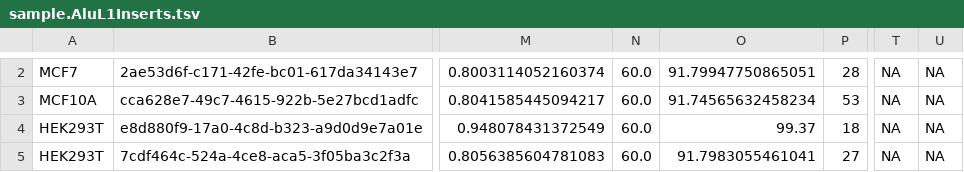
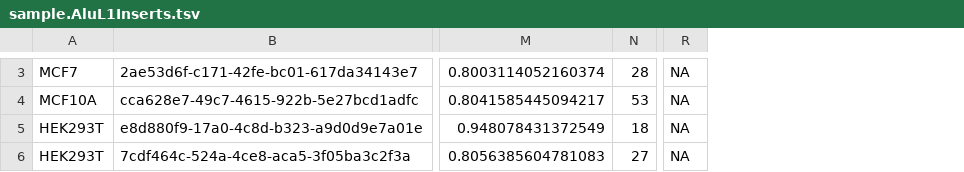
Before and after one commit to natenstuff/compositeTEs, a TSV file: sample.AluL1Inserts.tsv, drawn as a sheet; only a part is shown, gaps mark what is left out; removed rows and columns are numbered as before the commit, all else as after; the diff covers the shown part only; the diff names each change by its address in the sheet, - before the commit and + after, or states it on an @@ line.

```diff
--- a/sample.AluL1Inserts.tsv
+++ b/sample.AluL1Inserts.tsv
-column N, rows 2-5: all 60.0
-column O, rows 2-5: 91.79947750865051 | 91.74565632458234 | 99.37 | 91.7983055461041
-column U, rows 2-5: all NA
```
Also changed, not shown: 1 added row and 20 edited cells elsewhere in this file.
